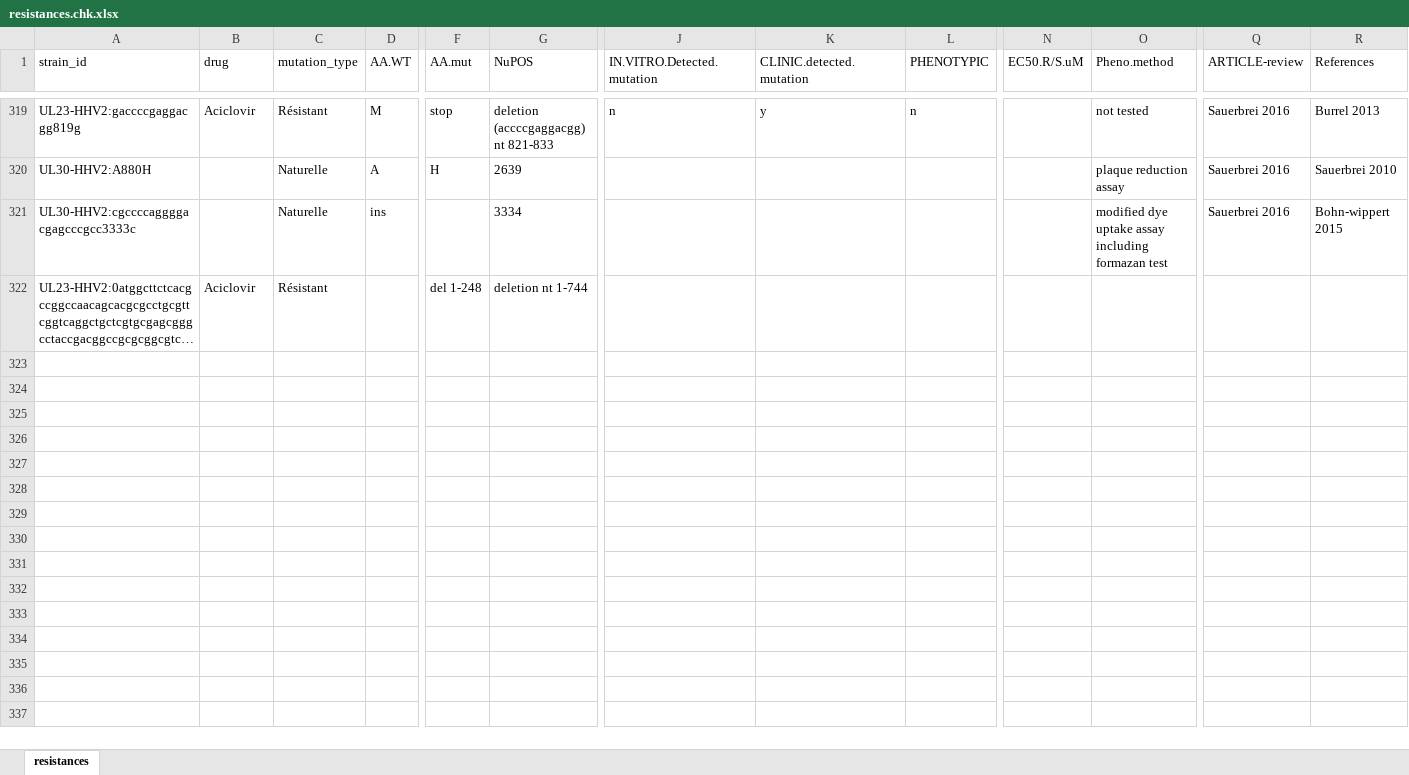
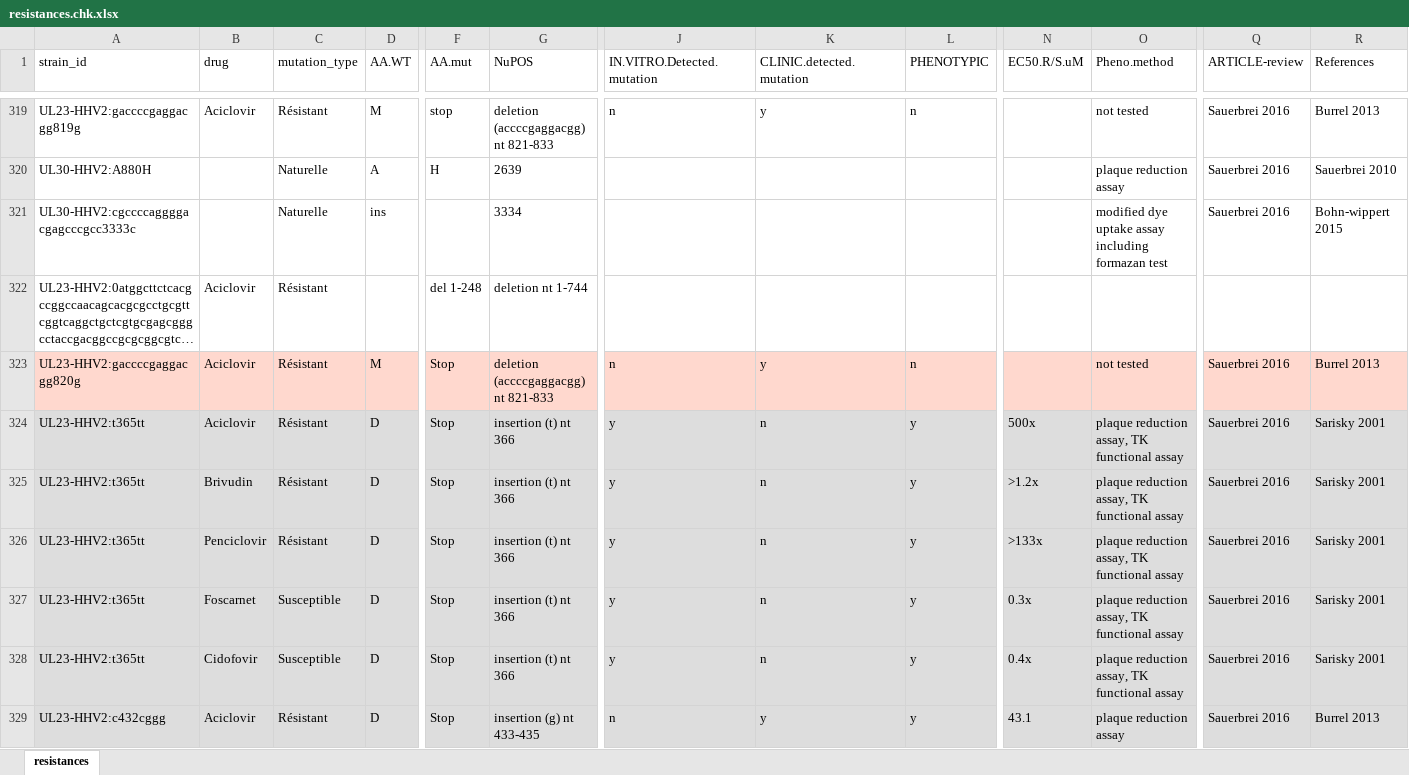
Before and after one commit to Laubscher/hgene, an Excel workbook: data/db/hsv2/resistances.chk.xlsx, sheet resistances, drawn as a sheet; only a part is shown, gaps mark what is left out; long unchanged cells end in …; values as stored, in another font and other column widths than the file's, no borders; rows hold the shown columns only; the diff covers the shown part only; the diff names each change by its address in the sheet, - before the commit and + after, or states it on an @@ line.

Commit message:
1.0.1-rc4 + nomenclature alt for 12 entries in hsv2 resistances database ~ and corrected one

```diff
--- a/data/db/hsv2/resistances.chk.xlsx (sheet resistances)
+++ b/data/db/hsv2/resistances.chk.xlsx (sheet resistances)
+row 323: UL23-HHV2:gaccccgaggacgg820g | Aciclovir | Résistant | M | Stop | deletion (accccgaggacgg) nt 821-833 | n | y | n |  | not tested | Sauerbrei 2016 | Burrel 2013
+row 324: UL23-HHV2:t365tt | Aciclovir | Résistant | D | Stop | insertion (t) nt 366 | y | n | y | 500x | plaque reduction assay, TK functional assay | Sauerbrei 2016 | Sarisky 2001
+row 325: UL23-HHV2:t365tt | Brivudin | Résistant | D | Stop | insertion (t) nt 366 | y | n | y | >1.2x | plaque reduction assay, TK functional assay | Sauerbrei 2016 | Sarisky 2001
+row 326: UL23-HHV2:t365tt | Penciclovir | Résistant | D | Stop | insertion (t) nt 366 | y | n | y | >133x | plaque reduction assay, TK functional assay | Sauerbrei 2016 | Sarisky 2001
+row 327: UL23-HHV2:t365tt | Foscarnet | Susceptible | D | Stop | insertion (t) nt 366 | y | n | y | 0.3x | plaque reduction assay, TK functional assay | Sauerbrei 2016 | Sarisky 2001
+row 328: UL23-HHV2:t365tt | Cidofovir | Susceptible | D | Stop | insertion (t) nt 366 | y | n | y | 0.4x | plaque reduction assay, TK functional assay | Sauerbrei 2016 | Sarisky 2001
+row 329: UL23-HHV2:c432cggg | Aciclovir | Résistant | D | Stop | insertion (g) nt 433-435 | n | y | y | 43.1 | plaque reduction assay | Sauerbrei 2016 | Burrel 2013
```
Also changed, not shown: 6 added rows elsewhere in this sheet.
